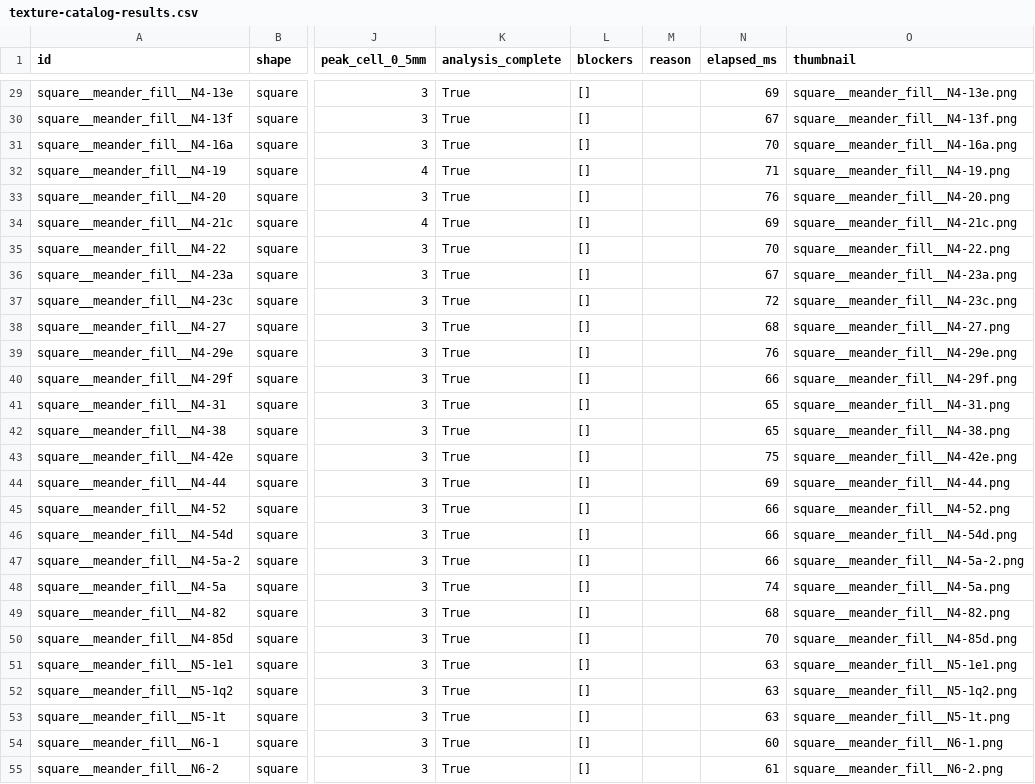
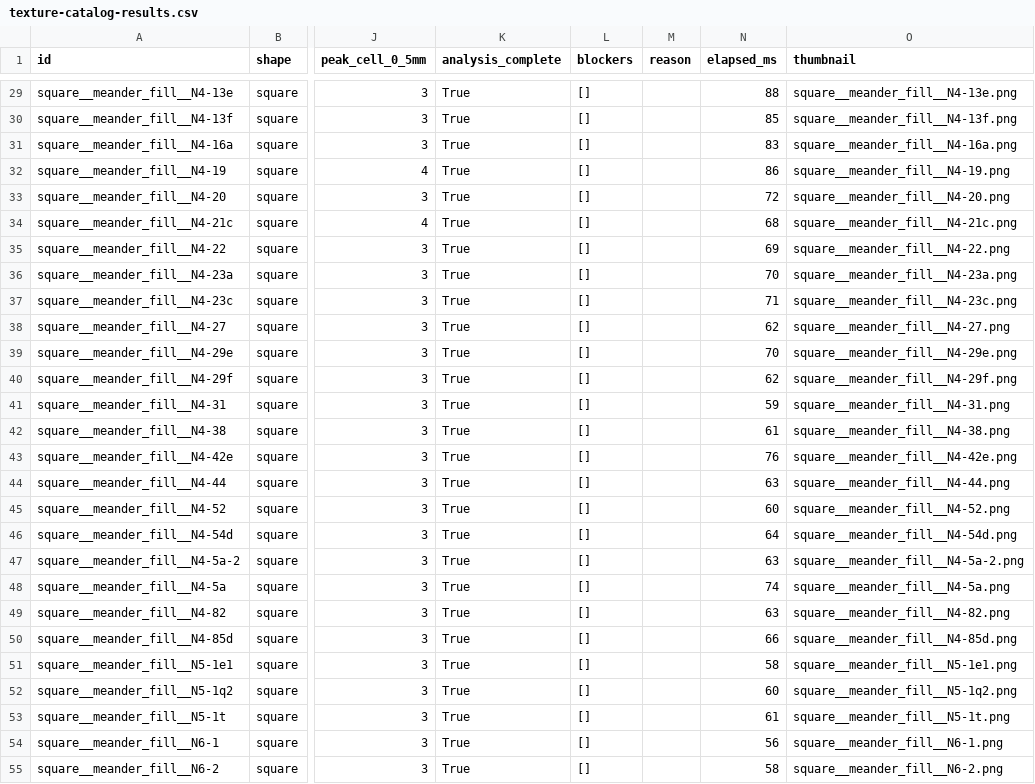
Before and after one commit to linker2k/myembro, a CSV file: docs/research/texture-catalog-results.csv, drawn as a sheet; only a part is shown, gaps mark what is left out; the diff covers the shown part only; the diff names each change by its address in the sheet, - before the commit and + after, or states it on an @@ line.

```diff
--- a/docs/research/texture-catalog-results.csv
+++ b/docs/research/texture-catalog-results.csv
-N29 (elapsed_ms): 69
+N29 (elapsed_ms): 88
-N30 (elapsed_ms): 67
+N30 (elapsed_ms): 85
-N31 (elapsed_ms): 70
+N31 (elapsed_ms): 83
-N32 (elapsed_ms): 71
+N32 (elapsed_ms): 86
-N33 (elapsed_ms): 76
+N33 (elapsed_ms): 72
-N34 (elapsed_ms): 69
+N34 (elapsed_ms): 68
-N35 (elapsed_ms): 70
+N35 (elapsed_ms): 69
-N36 (elapsed_ms): 67
+N36 (elapsed_ms): 70
-N37 (elapsed_ms): 72
+N37 (elapsed_ms): 71
-N38 (elapsed_ms): 68
+N38 (elapsed_ms): 62
-N39 (elapsed_ms): 76
+N39 (elapsed_ms): 70
-N40 (elapsed_ms): 66
+N40 (elapsed_ms): 62
-N41 (elapsed_ms): 65
+N41 (elapsed_ms): 59
-N42 (elapsed_ms): 65
+N42 (elapsed_ms): 61
-N43 (elapsed_ms): 75
+N43 (elapsed_ms): 76
-N44 (elapsed_ms): 69
+N44 (elapsed_ms): 63
-N45 (elapsed_ms): 66
+N45 (elapsed_ms): 60
-N46 (elapsed_ms): 66
+N46 (elapsed_ms): 64
-N47 (elapsed_ms): 66
+N47 (elapsed_ms): 63
-N49 (elapsed_ms): 68
+N49 (elapsed_ms): 63
-N50 (elapsed_ms): 70
+N50 (elapsed_ms): 66
-N51 (elapsed_ms): 63
+N51 (elapsed_ms): 58
-N52 (elapsed_ms): 63
+N52 (elapsed_ms): 60
-N53 (elapsed_ms): 63
+N53 (elapsed_ms): 61
-N54 (elapsed_ms): 60
+N54 (elapsed_ms): 56
-N55 (elapsed_ms): 61
+N55 (elapsed_ms): 58
```
Also changed, not shown: 150 edited cells elsewhere in this file, 9 other files.
